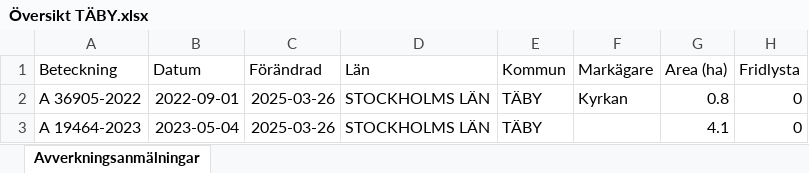
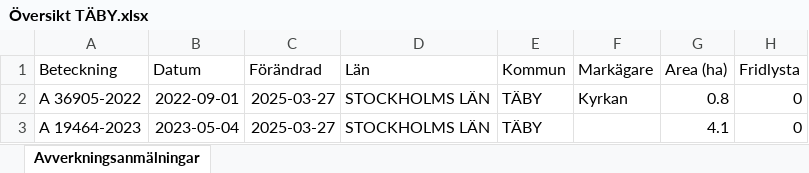
Before and after one commit to klasma/Logging_0160, an Excel workbook: Översikt TÄBY.xlsx, sheet Avverkningsanmälningar, drawn as a sheet; only a part is shown; values as stored, in another font and other column widths than the file's, no borders; the diff names each change by its address in the sheet, - before the commit and + after, or states it on an @@ line.

```diff
--- a/Översikt TÄBY.xlsx (sheet Avverkningsanmälningar)
+++ b/Översikt TÄBY.xlsx (sheet Avverkningsanmälningar)
-C2:C3 (Förändrad): 2025-03-26
+C2:C3 (Förändrad): 2025-03-27
```
Also changed, not shown: 1 other file.
